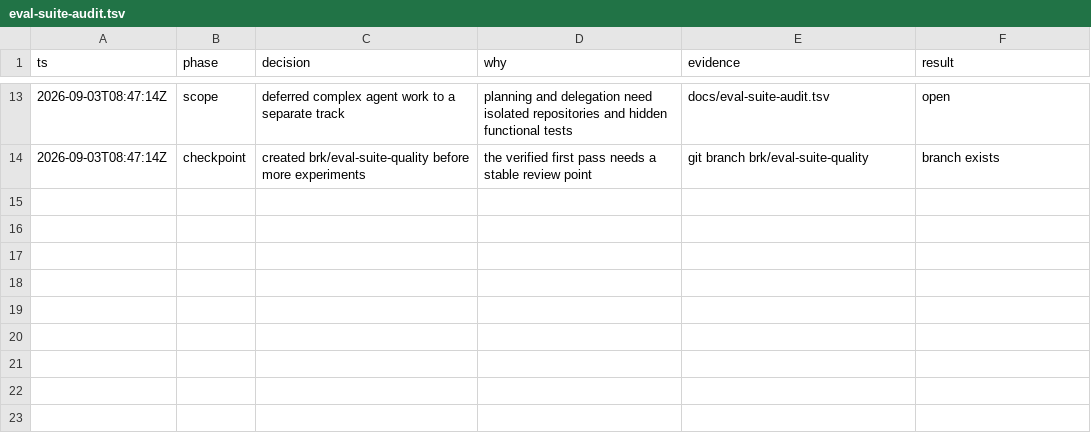
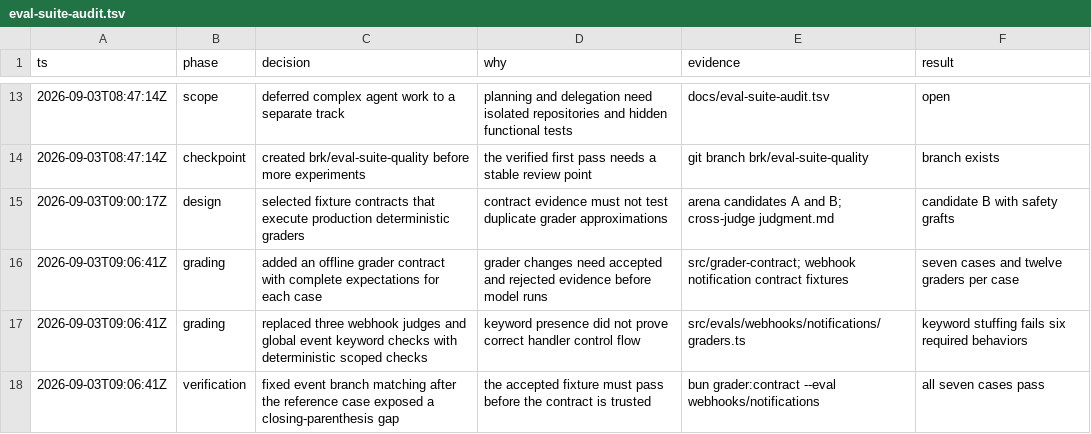
Before and after one commit to clerk/clerk-evals, a TSV file: docs/eval-suite-audit.tsv, drawn as a sheet; only a part is shown, gaps mark what is left out.

Commit message:
add deterministic grader contracts

```diff
--- a/docs/eval-suite-audit.tsv
+++ b/docs/eval-suite-audit.tsv
@@ -14 +14,5 @@ ts	phase	decision	why	evidence	result
 2026-09-03T08:47:14Z	checkpoint	created brk/eval-suite-quality before more experiments	the verified first pass needs a stable review point	git branch brk/eval-suite-quality	branch exists
+2026-09-03T09:00:17Z	design	selected fixture contracts that execute production deterministic graders	contract evidence must not test duplicate grader approximations	arena candidates A and B; cross-judge judgment.md	candidate B with safety grafts
+2026-09-03T09:06:41Z	grading	added an offline grader contract with complete expectations for each case	grader changes need accepted and rejected evidence before model runs	src/grader-contract; webhook notification contract fixtures	seven cases and twelve graders per case
+2026-09-03T09:06:41Z	grading	replaced three webhook judges and global event keyword checks with deterministic scoped checks	keyword presence did not prove correct handler control flow	src/evals/webhooks/notifications/graders.ts	keyword stuffing fails six required behaviors
+2026-09-03T09:06:41Z	verification	fixed event branch matching after the reference case exposed a closing-parenthesis gap	the accepted fixture must pass before the contract is trusted	bun grader:contract --eval webhooks/notifications	all seven cases pass
```
Also changed, not shown: 20 other files.
